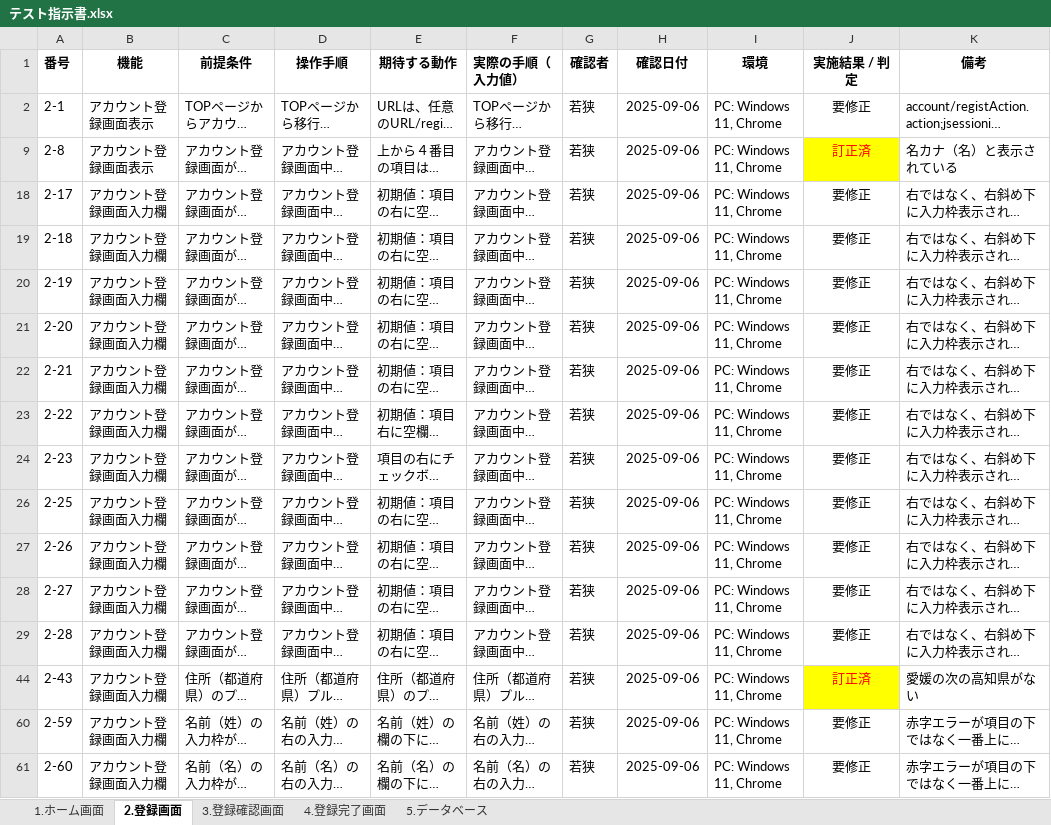
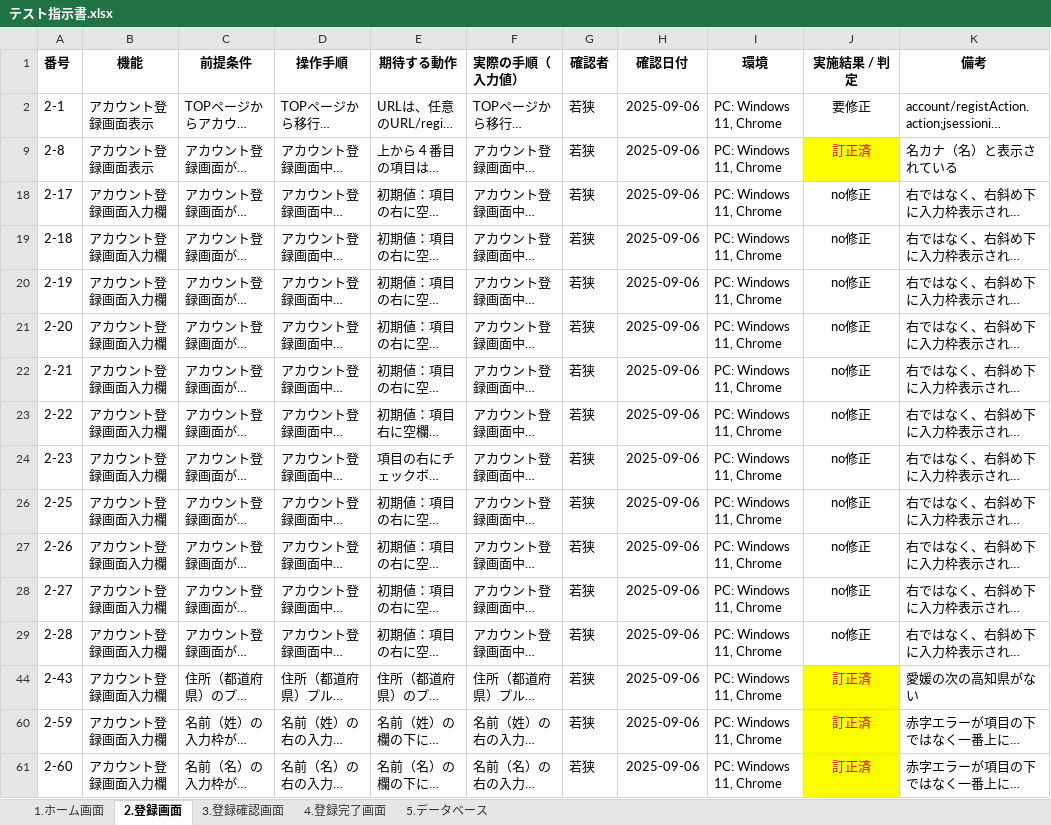
Before and after one commit to waka-di/TEST, an Excel workbook: テスト指示書.xlsx, sheet 2.登録画面, drawn as a sheet; only a part is shown; long unchanged cells end in …; values as stored, in another font and other column widths than the file's, no borders; the diff covers the shown part only; the diff names each change by its address in the sheet, - before the commit and + after, or states it on an @@ line.

Commit message:
赤字エラー箇所修正済み

```diff
--- a/テスト指示書.xlsx (sheet 2.登録画面)
+++ b/テスト指示書.xlsx (sheet 2.登録画面)
-J18:J24 (実施結果 / 判定): 要修正
+J18:J24 (実施結果 / 判定): no修正
-J26:J29 (実施結果 / 判定): 要修正
+J26:J29 (実施結果 / 判定): no修正
-J60:J61 (実施結果 / 判定): 要修正
+J60:J61 (実施結果 / 判定): 訂正済
@@ J60:J61 fill: none → #FFFF00, text colour: black → #FF0000 @@
```
Also changed, not shown: 17 edited cells and cell formats elsewhere in this sheet.
